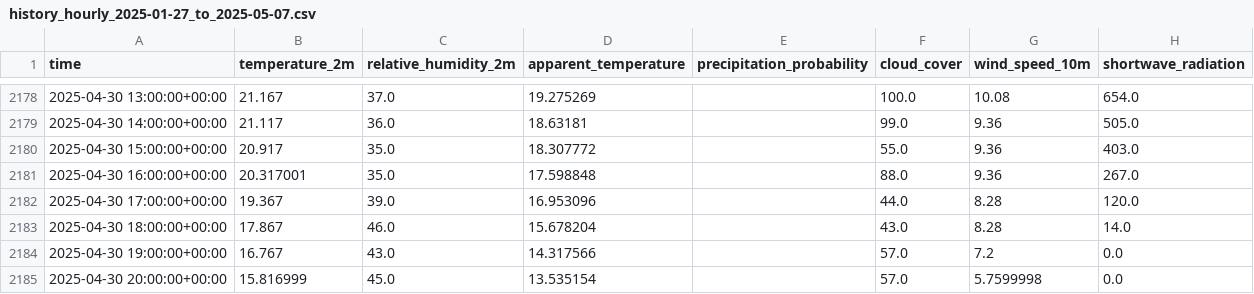
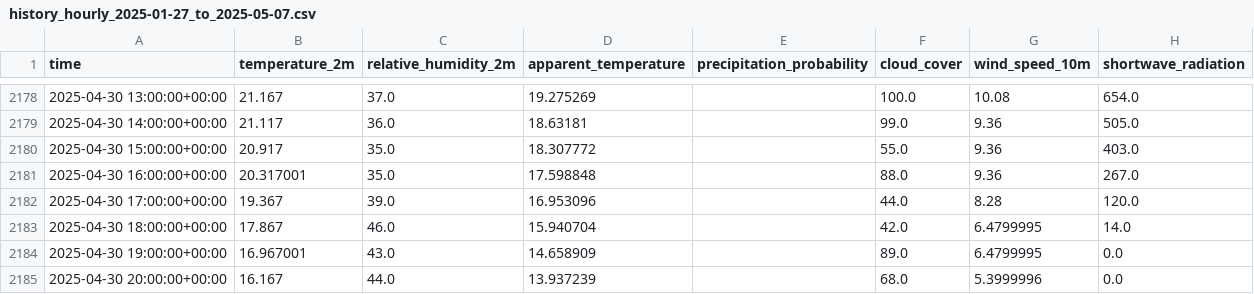
Before and after one commit to PavloKukurik/ML_Project, a CSV file: data/weather/history_hourly_2025-01-27_to_2025-05-07.csv, drawn as a sheet; only a part is shown, gaps mark what is left out.

```diff
--- a/data/weather/history_hourly_2025-01-27_to_2025-05-07.csv
+++ b/data/weather/history_hourly_2025-01-27_to_2025-05-07.csv
@@ -2182,4 +2182,4 @@ time,temperature_2m,relative_humidity_2m,apparent_temperature,precipitation_prob
 2025-04-30 17:00:00+00:00,19.367,39.0,16.953096,,44.0,8.28,120.0
-2025-04-30 18:00:00+00:00,17.867,46.0,15.678204,,43.0,8.28,14.0
-2025-04-30 19:00:00+00:00,16.767,43.0,14.317566,,57.0,7.2,0.0
-2025-04-30 20:00:00+00:00,15.816999,45.0,13.535154,,57.0,5.7599998,0.0
+2025-04-30 18:00:00+00:00,17.867,46.0,15.940704,,42.0,6.4799995,14.0
+2025-04-30 19:00:00+00:00,16.967001,43.0,14.658909,,89.0,6.4799995,0.0
+2025-04-30 20:00:00+00:00,16.167,44.0,13.937239,,68.0,5.3999996,0.0
```
Also changed, not shown: data/predictions/2025-04-28_predictions.csv, data/predictions/2025-04-28_predictions_soc_sim.csv, 16 other files.
